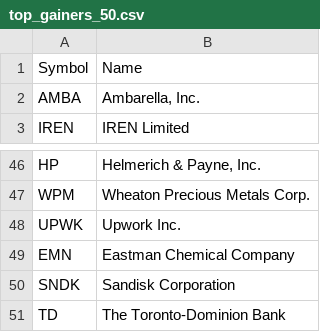
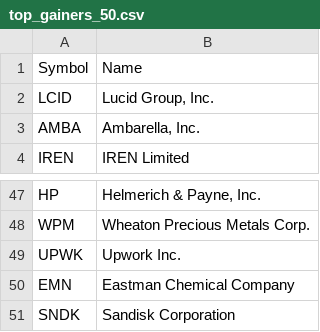
Before and after one commit to gsaco/web_scrapping, a CSV file: Output/top_gainers_50.csv, drawn as a sheet; only a part is shown, gaps mark what is left out; removed rows and columns are numbered as before the commit, all else as after; the diff names each change by its address in the sheet, - before the commit and + after, or states it on an @@ line.

```diff
--- a/Output/top_gainers_50.csv
+++ b/Output/top_gainers_50.csv
+row 2: LCID | Lucid Group, Inc.
-row 51: TD | The Toronto-Dominion Bank
```
Also changed, not shown: Output/close_prices.csv, Output/reddit_comments_data.csv, 5 other files.
